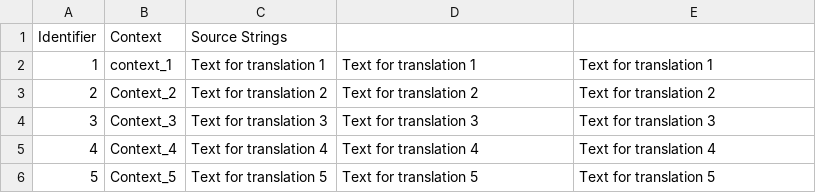
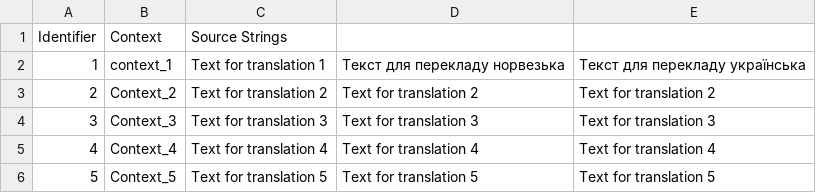
Before and after one commit to ira-sem/test-for-clients, a CSV file: translations/Norwegian/Multilingual_spreadsheet_sample111.csv, drawn as a sheet.

Commit message:
New translations Multilingual_spreadsheet_sample111.csv (Norwegian)

```diff
--- a/translations/Norwegian/Multilingual_spreadsheet_sample111.csv
+++ b/translations/Norwegian/Multilingual_spreadsheet_sample111.csv
@@ -1,3 +1,3 @@
 "Identifier","Context","Source Strings","",""
-"1","context_1","Text for translation 1","Text for translation 1","Text for translation 1"
+"1","context_1","Text for translation 1","Текст для перекладу норвезька","Текст для перекладу українська"
 "2","Context_2","Text for translation 2","Text for translation 2","Text for translation 2"
```
